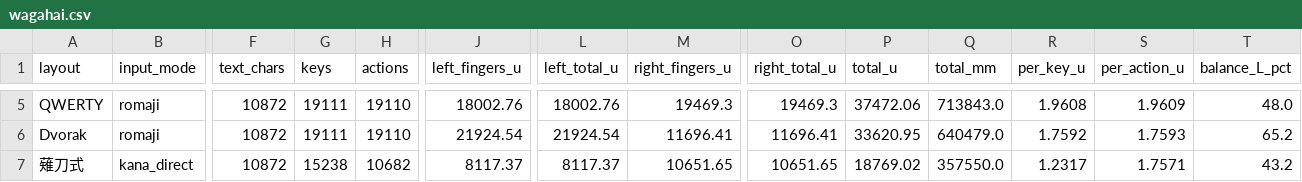
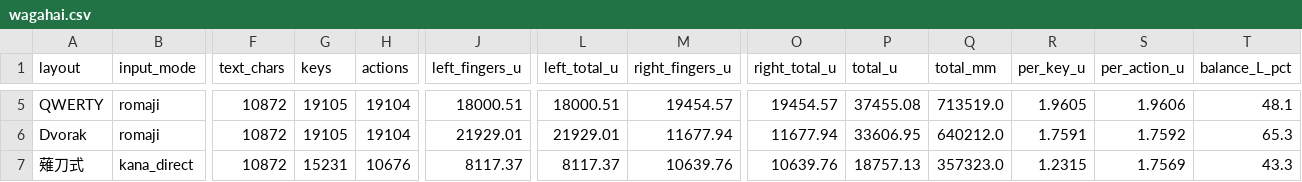
Before and after one commit to kana-hairetsu/typing-distance, a CSV file: results/wagahai.csv, drawn as a sheet; only a part is shown, gaps mark what is left out; the diff covers the shown part only; the diff names each change by its address in the sheet, - before the commit and + after, or states it on an @@ line.

```diff
--- a/results/wagahai.csv
+++ b/results/wagahai.csv
-G5:G6 (keys): 19111
+G5:G6 (keys): 19105
-H5:H6 (actions): 19110
+H5:H6 (actions): 19104
-J5 (left_fingers_u): 18002.76
+J5 (left_fingers_u): 18000.51
-L5 (left_total_u): 18002.76
+L5 (left_total_u): 18000.51
-M5 (right_fingers_u): 19469.3
+M5 (right_fingers_u): 19454.57
-O5 (right_total_u): 19469.3
+O5 (right_total_u): 19454.57
-P5 (total_u): 37472.06
+P5 (total_u): 37455.08
-Q5 (total_mm): 713843.0
+Q5 (total_mm): 713519.0
-R5 (per_key_u): 1.9608
+R5 (per_key_u): 1.9605
-S5 (per_action_u): 1.9609
+S5 (per_action_u): 1.9606
-T5 (balance_L_pct): 48.0
+T5 (balance_L_pct): 48.1
-J6 (left_fingers_u): 21924.54
+J6 (left_fingers_u): 21929.01
-L6 (left_total_u): 21924.54
+L6 (left_total_u): 21929.01
-M6 (right_fingers_u): 11696.41
+M6 (right_fingers_u): 11677.94
-O6 (right_total_u): 11696.41
+O6 (right_total_u): 11677.94
-P6 (total_u): 33620.95
+P6 (total_u): 33606.95
-Q6 (total_mm): 640479.0
+Q6 (total_mm): 640212.0
-R6 (per_key_u): 1.7592
+R6 (per_key_u): 1.7591
-S6 (per_action_u): 1.7593
+S6 (per_action_u): 1.7592
-T6 (balance_L_pct): 65.2
+T6 (balance_L_pct): 65.3
-G7 (keys): 15238
+G7 (keys): 15231
-H7 (actions): 10682
+H7 (actions): 10676
-M7 (right_fingers_u): 10651.65
+M7 (right_fingers_u): 10639.76
-O7 (right_total_u): 10651.65
+O7 (right_total_u): 10639.76
-P7 (total_u): 18769.02
+P7 (total_u): 18757.13
-Q7 (total_mm): 357550.0
+Q7 (total_mm): 357323.0
-R7 (per_key_u): 1.2317
+R7 (per_key_u): 1.2315
-S7 (per_action_u): 1.7571
+S7 (per_action_u): 1.7569
-T7 (balance_L_pct): 43.2
+T7 (balance_L_pct): 43.3
```
Also changed, not shown: 57 edited cells elsewhere in this file, 6 other files.
